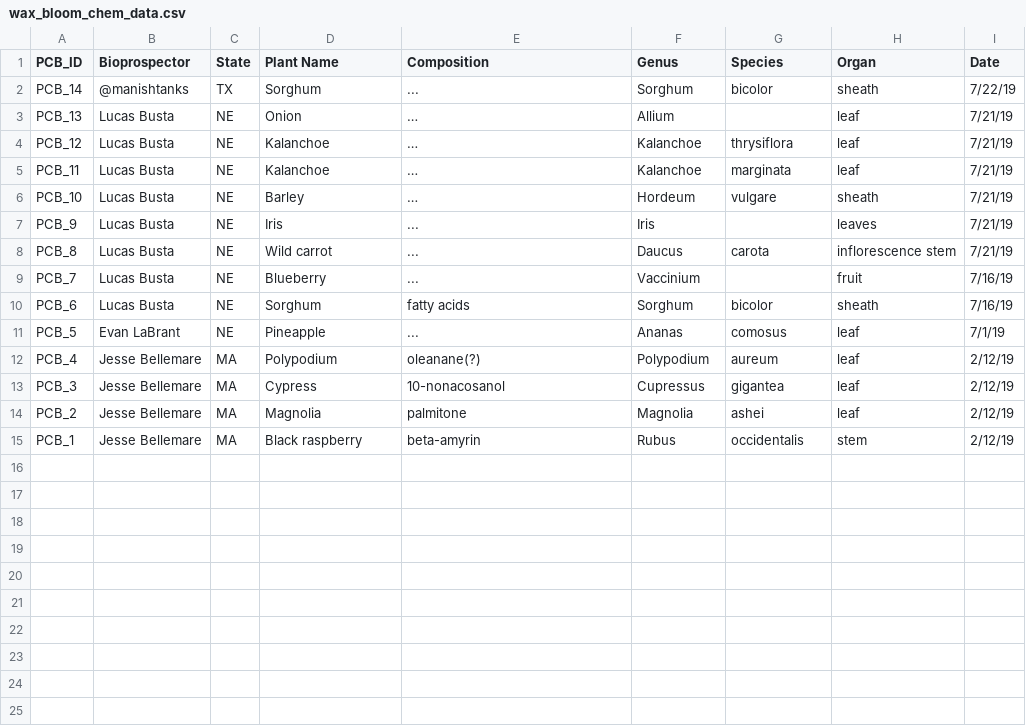
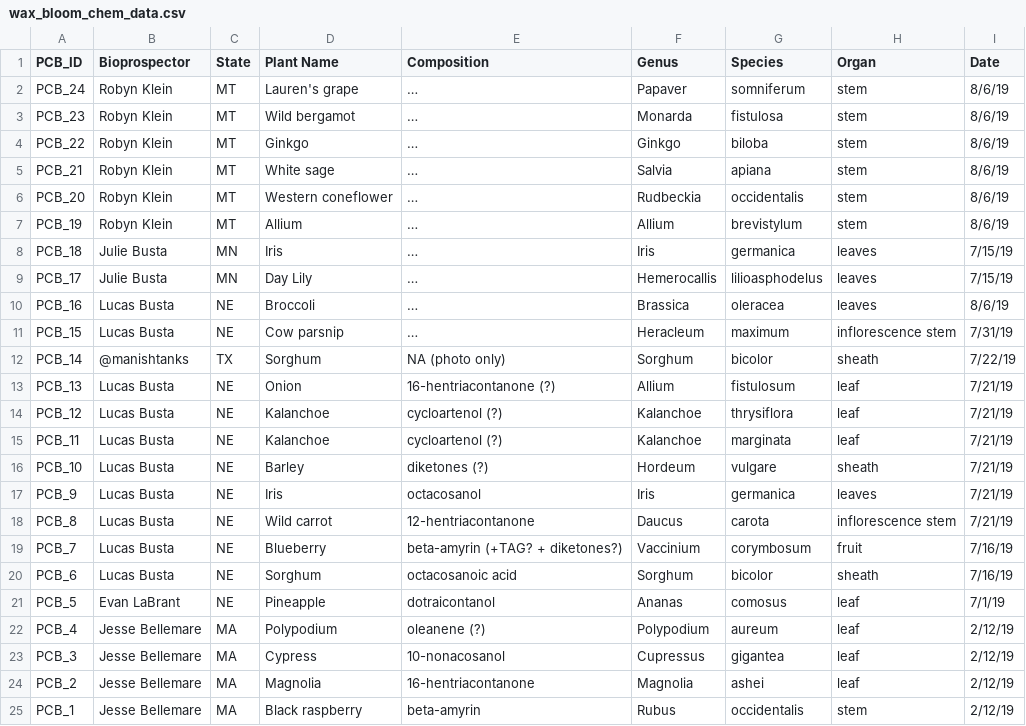
Before and after one commit to LucasBusta/LucasBusta.github.io, a CSV file: data/wax_bloom_chem_data.csv, drawn as a sheet.

```diff
--- a/data/wax_bloom_chem_data.csv
+++ b/data/wax_bloom_chem_data.csv
@@ -1,15 +1,25 @@
 PCB_ID,Bioprospector,State,Plant Name,Composition,Genus,Species,Organ,Date
-PCB_14,@manishtanks,TX,Sorghum,...,Sorghum,bicolor,sheath,7/22/19
-PCB_13,Lucas Busta,NE,Onion,…,Allium,,leaf,7/21/19
-PCB_12,Lucas Busta,NE,Kalanchoe,…,Kalanchoe,thrysiflora,leaf,7/21/19
-PCB_11,Lucas Busta,NE,Kalanchoe,…,Kalanchoe,marginata,leaf,7/21/19
-PCB_10,Lucas Busta,NE,Barley,…,Hordeum,vulgare,sheath,7/21/19
-PCB_9,Lucas Busta,NE,Iris,...,Iris,,leaves,7/21/19
-PCB_8,Lucas Busta,NE,Wild carrot,...,Daucus,carota,inflorescence stem,7/21/19
-PCB_7,Lucas Busta,NE,Blueberry,...,Vaccinium,,fruit,7/16/19
-PCB_6,Lucas Busta,NE,Sorghum,fatty acids,Sorghum,bicolor,sheath,7/16/19
-PCB_5,Evan LaBrant,NE,Pineapple,...,Ananas,comosus,leaf,7/1/19
-PCB_4,Jesse Bellemare,MA,Polypodium,oleanane(?),Polypodium,aureum,leaf,2/12/19
+PCB_24,Robyn Klein,MT,Lauren's grape,…,Papaver,somniferum,stem,8/6/19
+PCB_23,Robyn Klein,MT,Wild bergamot,…,Monarda,fistulosa,stem,8/6/19
+PCB_22,Robyn Klein,MT,Ginkgo,…,Ginkgo,biloba,stem,8/6/19
+PCB_21,Robyn Klein,MT,White sage,…,Salvia,apiana,stem,8/6/19
+PCB_20,Robyn Klein,MT,Western coneflower,…,Rudbeckia,occidentalis,stem,8/6/19
+PCB_19,Robyn Klein,MT,Allium,…,Allium,brevistylum,stem,8/6/19
+PCB_18,Julie Busta,MN,Iris,…,Iris,germanica,leaves,7/15/19
+PCB_17,Julie Busta,MN,Day Lily,…,Hemerocallis,lilioasphodelus,leaves,7/15/19
+PCB_16,Lucas Busta,NE,Broccoli,…,Brassica,oleracea,leaves,8/6/19
+PCB_15,Lucas Busta,NE,Cow parsnip,…,Heracleum,maximum,inflorescence stem,7/31/19
+PCB_14,@manishtanks,TX,Sorghum,NA (photo only),Sorghum,bicolor,sheath,7/22/19
+PCB_13,Lucas Busta,NE,Onion,16-hentriacontanone (?),Allium,fistulosum,leaf,7/21/19
+PCB_12,Lucas Busta,NE,Kalanchoe,cycloartenol (?),Kalanchoe,thrysiflora,leaf,7/21/19
+PCB_11,Lucas Busta,NE,Kalanchoe,cycloartenol (?),Kalanchoe,marginata,leaf,7/21/19
+PCB_10,Lucas Busta,NE,Barley,diketones (?),Hordeum,vulgare,sheath,7/21/19
+PCB_9,Lucas Busta,NE,Iris,octacosanol,Iris,germanica,leaves,7/21/19
+PCB_8,Lucas Busta,NE,Wild carrot,12-hentriacontanone,Daucus,carota,inflorescence stem,7/21/19
+PCB_7,Lucas Busta,NE,Blueberry,beta-amyrin (+TAG? + diketones?),Vaccinium,corymbosum,fruit,7/16/19
+PCB_6,Lucas Busta,NE,Sorghum,octacosanoic acid,Sorghum,bicolor,sheath,7/16/19
+PCB_5,Evan LaBrant,NE,Pineapple,dotraicontanol,Ananas,comosus,leaf,7/1/19
+PCB_4,Jesse Bellemare,MA,Polypodium,oleanene (?),Polypodium,aureum,leaf,2/12/19
 PCB_3,Jesse Bellemare,MA,Cypress,10-nonacosanol,Cupressus,gigantea,leaf,2/12/19
-PCB_2,Jesse Bellemare,MA,Magnolia,palmitone,Magnolia,ashei,leaf,2/12/19
+PCB_2,Jesse Bellemare,MA,Magnolia,16-hentriacontanone,Magnolia,ashei,leaf,2/12/19
 PCB_1,Jesse Bellemare,MA,Black raspberry,beta-amyrin,Rubus,occidentalis,stem,2/12/19
```
Also changed, not shown: 1 other file.
